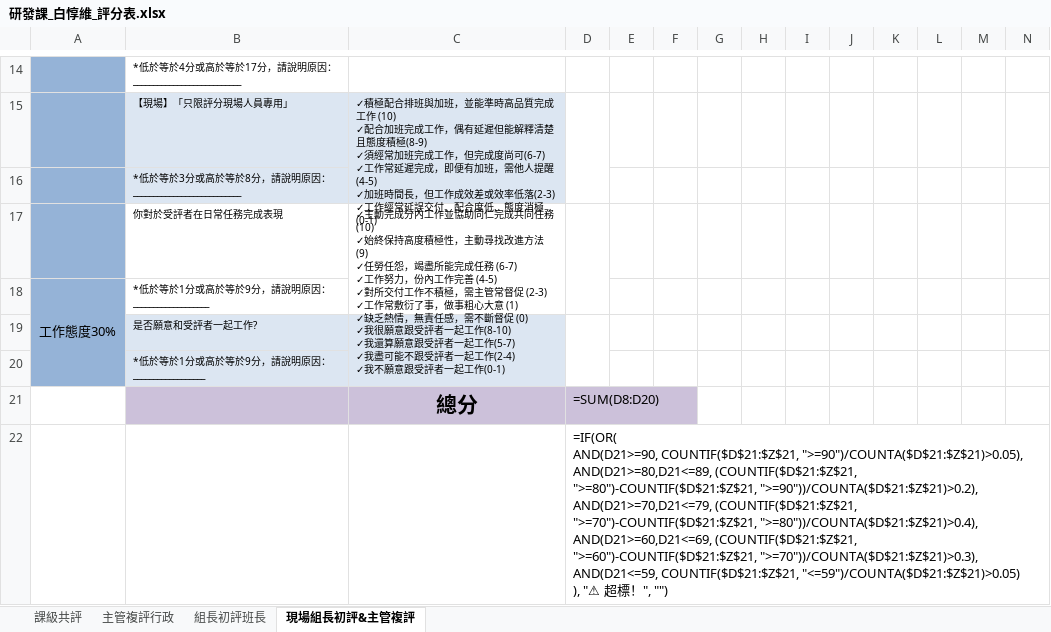
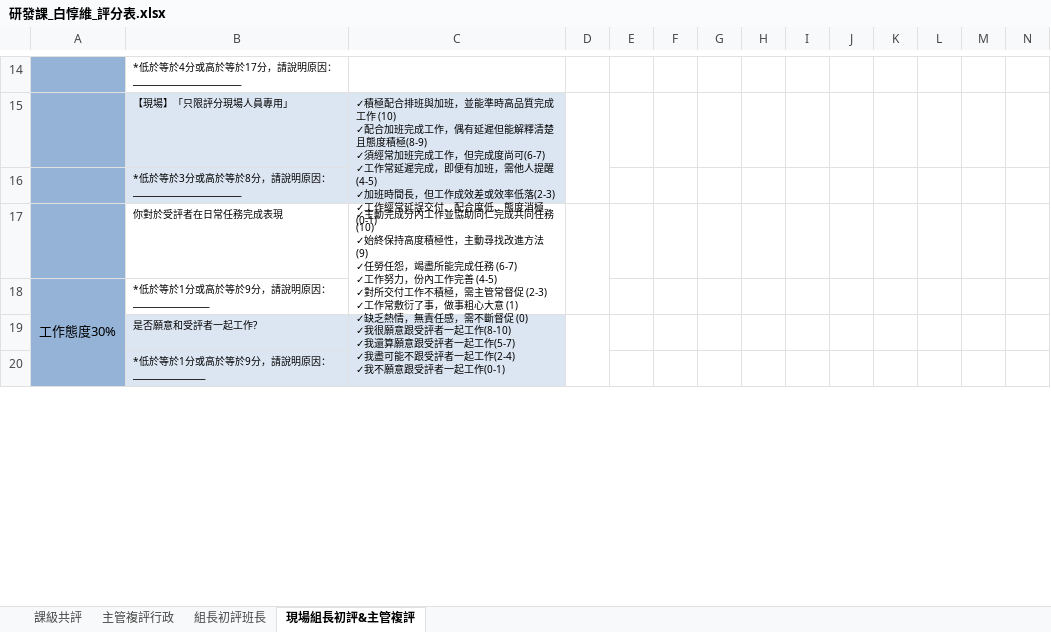
Before and after one commit to tinghuei/website, an Excel workbook: eval_output/研發課_白惇維_評分表.xlsx, sheet 現場組長初評&主管複評, drawn as a sheet; only a part is shown, gaps mark what is left out; values as stored, in another font and other column widths than the file's, no borders; formulas without a stored value are shown as written; removed rows and columns are numbered as before the commit, all else as after; rows hold the shown columns only; ↵ is a line break in a cell; the diff covers the shown part only; the diff names each change by its address in the sheet, - before the commit and + after, or states it on an @@ line.

```diff
--- a/eval_output/研發課_白惇維_評分表.xlsx (sheet 現場組長初評&主管複評)
+++ b/eval_output/研發課_白惇維_評分表.xlsx (sheet 現場組長初評&主管複評)
-row 21:  |  | 總分 | =SUM(D8:D20)
-row 22:  |  |  | =IF(OR( ↵ AND(D21>=90, COUNTIF($D$21:$Z$21, ">=90")/COUNTA($D$21:$Z$21)>0.05), ↵ AND(D21>=80,D21<=89, (COUNTIF($D$21:$Z$21, ">=80")-COUNTIF($D$21:$Z$21, ">=90"))/COUNTA($D$21:$Z$21)>0.2), ↵ AND(D21>=70,D21<=79, (COUNTIF($D$21:$Z$21, ">=70")-COUNTIF($D$21:$Z$21, ">=80"))/COUNTA($D$21:$Z$21)>0.4), ↵ AND(D21>=60,D21<=69, (COUNTIF($D$21:$Z$21, ">=60")-COUNTIF($D$21:$Z$21, ">=70"))/COUNTA($D$21:$Z$21)>0.3), ↵ AND(D21<=59, COUNTIF($D$21:$Z$21, "<=59")/COUNTA($D$21:$Z$21)>0.05) ↵ ), "⚠ 超標！", "")
```
Also changed, not shown: 2 added rows and 1 edited cell elsewhere in this sheet, sheet 主管複評行政, sheet 課級共評, sheet 組長初評班長, eval_output/塗裝組_郭惠燕_評分表.xlsx, eval_output/組一組_陳怡珊_評分表.xlsx, 48 other files.
